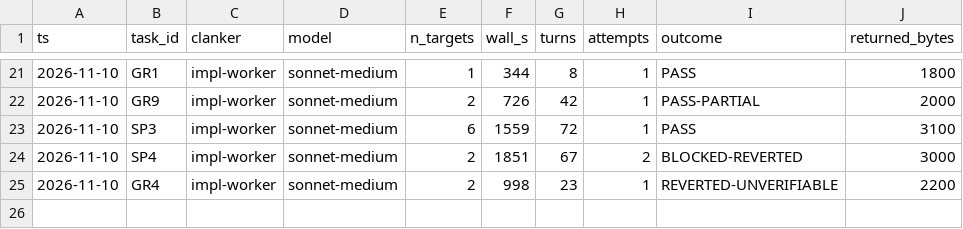
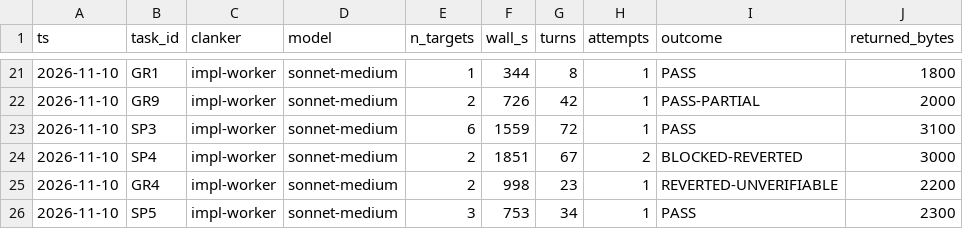
Before and after one commit to bobcatchris15-eng/Vivarium, a TSV file: .claude/dispatch-log.tsv, drawn as a sheet; only a part is shown, gaps mark what is left out.

```diff
--- a/.claude/dispatch-log.tsv
+++ b/.claude/dispatch-log.tsv
@@ -25 +25,2 @@ ts	task_id	clanker	model	n_targets	wall_s	turns	attempts	outcome	returned_bytes
 2026-11-10	GR4	impl-worker	sonnet-medium	2	998	23	1	REVERTED-UNVERIFIABLE	2200
+2026-11-10	SP5	impl-worker	sonnet-medium	3	753	34	1	PASS	2300
```
Also changed, not shown: 1 other file.
